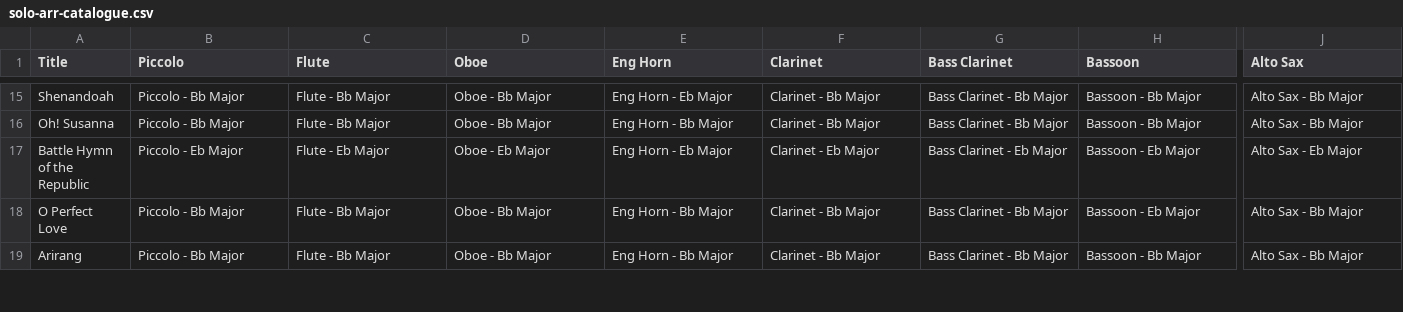
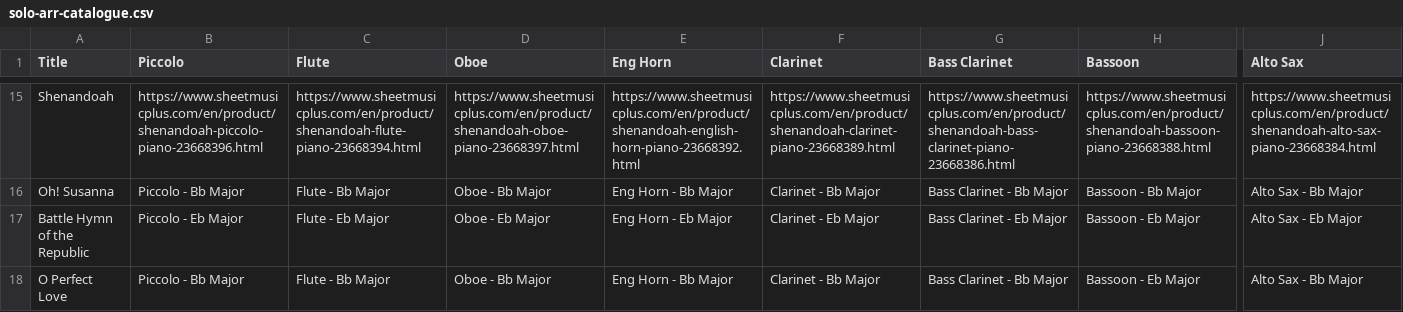
Before and after one commit to mkend291/parakeetpress, a CSV file: pp_files/pp_store/solo-arr-catalogue.csv, drawn as a sheet; only a part is shown, gaps mark what is left out; the shorter side is filled out with more unchanged rows; the diff covers the shown part only; the diff names each change by its address in the sheet, - before the commit and + after, or states it on an @@ line.

```diff
--- a/pp_files/pp_store/solo-arr-catalogue.csv
+++ b/pp_files/pp_store/solo-arr-catalogue.csv
-B15 (Piccolo): Piccolo - Bb Major
+B15 (Piccolo): https://www.sheetmusicplus.com/en/product/shenandoah-piccolo-piano-23668396.html
-C15 (Flute): Flute - Bb Major
+C15 (Flute): https://www.sheetmusicplus.com/en/product/shenandoah-flute-piano-23668394.html
-D15 (Oboe): Oboe - Bb Major
+D15 (Oboe): https://www.sheetmusicplus.com/en/product/shenandoah-oboe-piano-23668397.html
-E15 (Eng Horn): Eng Horn - Eb Major
+E15 (Eng Horn): https://www.sheetmusicplus.com/en/product/shenandoah-english-horn-piano-23668392.html
-F15 (Clarinet): Clarinet - Bb Major
+F15 (Clarinet): https://www.sheetmusicplus.com/en/product/shenandoah-clarinet-piano-23668389.html
-G15 (Bass Clarinet): Bass Clarinet - Bb Major
+G15 (Bass Clarinet): https://www.sheetmusicplus.com/en/product/shenandoah-bass-clarinet-piano-23668386.html
-H15 (Bassoon): Bassoon - Bb Major
+H15 (Bassoon): https://www.sheetmusicplus.com/en/product/shenandoah-bassoon-piano-23668388.html
-J15 (Alto Sax): Alto Sax - Bb Major
+J15 (Alto Sax): https://www.sheetmusicplus.com/en/product/shenandoah-alto-sax-piano-23668384.html
```
Also changed, not shown: 74 edited cells elsewhere in this file, pp_files/pp_store/scoresShop.csv.
